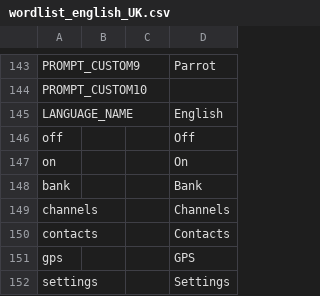
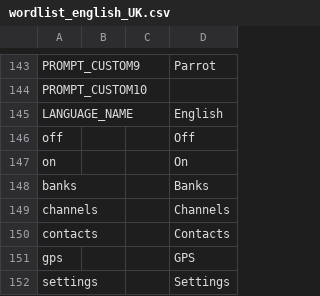
Before and after one commit to OpenRTX/vpcgen, a CSV file: languages/english_UK/wordlist_english_UK.csv, drawn as a sheet; only a part is shown, gaps mark what is left out.

Commit message:
Fixed a string mismatch in the string table.

```diff
--- a/languages/english_UK/wordlist_english_UK.csv
+++ b/languages/english_UK/wordlist_english_UK.csv
@@ -147,3 +147,3 @@ off,,,Off
 on,,,On
-bank,,,Bank
+banks,,,Banks
 channels,,,Channels
```
Also changed, not shown: languages/english_USA/wordlist_english_USA.csv, 22 other files.
